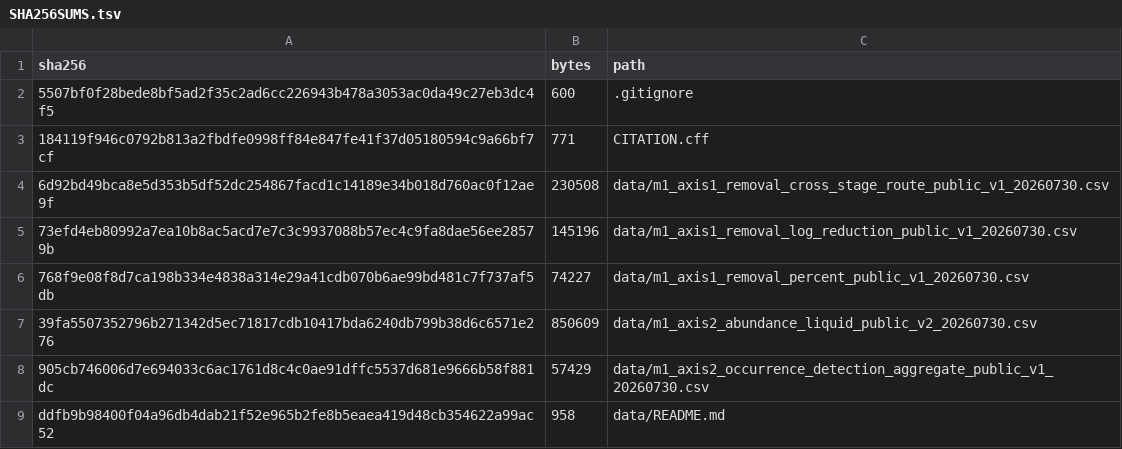
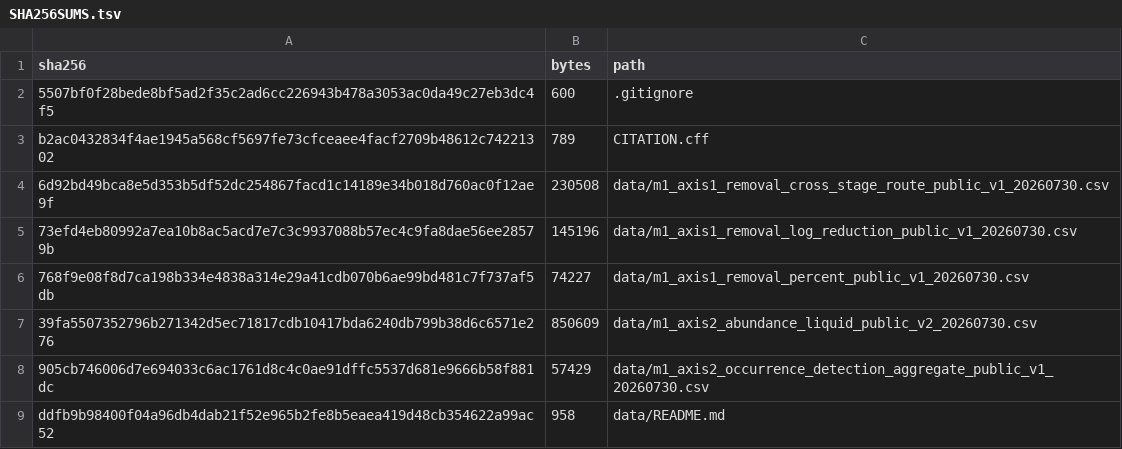
Before and after one commit to nguyencuongqt/wwtp-arg-evidence-synthesis, a TSV file: metadata/SHA256SUMS.tsv, drawn as a sheet; only a part is shown; removed rows and columns are numbered as before the commit, all else as after; the diff names each change by its address in the sheet, - before the commit and + after, or states it on an @@ line.

Commit message:
Finalize repository citation metadata

```diff
--- a/metadata/SHA256SUMS.tsv
+++ b/metadata/SHA256SUMS.tsv
-row 3: 184119f946c0792b813a2fbdfe0998ff84e847fe41f37d05180594c9a66bf7cf | 771 | CITATION.cff
+row 3: b2ac0432834f4ae1945a568cf5697fe73cfceaee4facf2709b48612c74221302 | 789 | CITATION.cff
```
Also changed, not shown: 1 other file.
